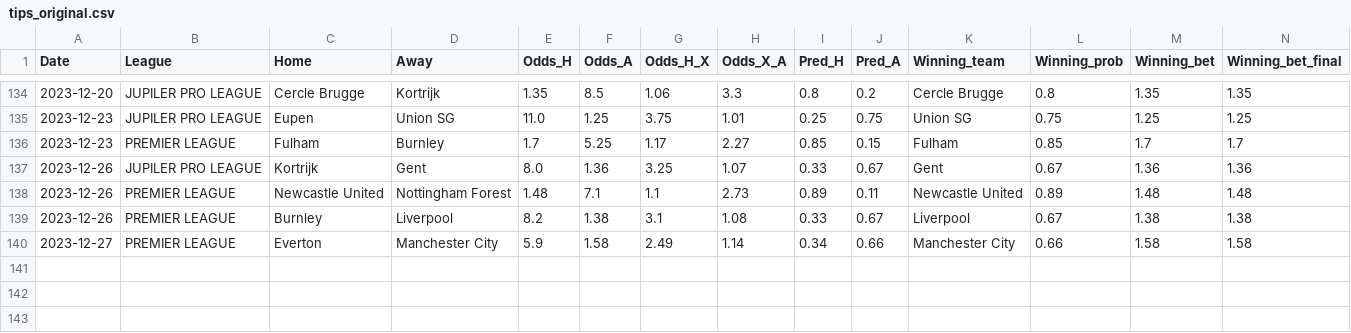
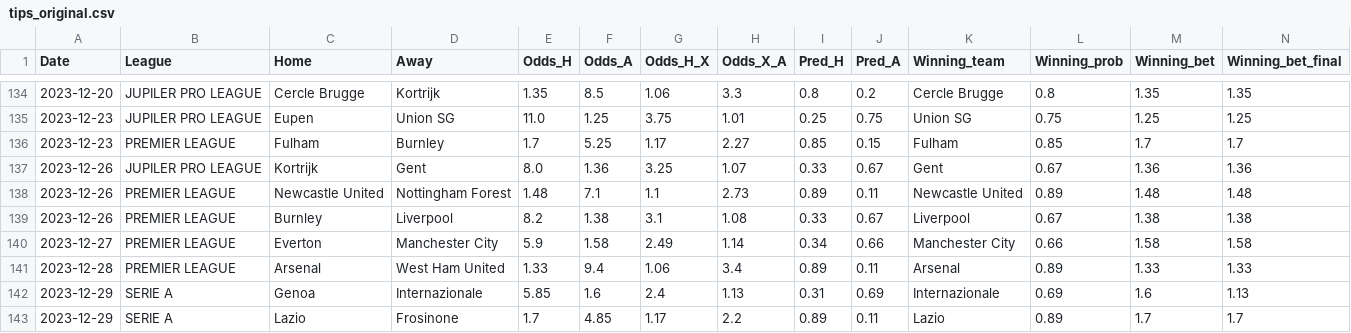
Before and after one commit to alanhassan/soccerprediction, a CSV file: tips_original.csv, drawn as a sheet; only a part is shown, gaps mark what is left out; rows hold the shown columns only; the diff names each change by its address in the sheet, - before the commit and + after, or states it on an @@ line.

Commit message:
Update tips_original.csv

```diff
--- a/tips_original.csv
+++ b/tips_original.csv
+row 141: 2023-12-28 | PREMIER LEAGUE | Arsenal | West Ham United | 1.33 | 9.4 | 1.06 | 3.4 | 0.89 | 0.11 | Arsenal | 0.89 | 1.33 | 1.33
+row 142: 2023-12-29 | SERIE A | Genoa | Internazionale | 5.85 | 1.6 | 2.4 | 1.13 | 0.31 | 0.69 | Internazionale | 0.69 | 1.6 | 1.13
+row 143: 2023-12-29 | SERIE A | Lazio | Frosinone | 1.7 | 4.85 | 1.17 | 2.2 | 0.89 | 0.11 | Lazio | 0.89 | 1.7 | 1.7
```
